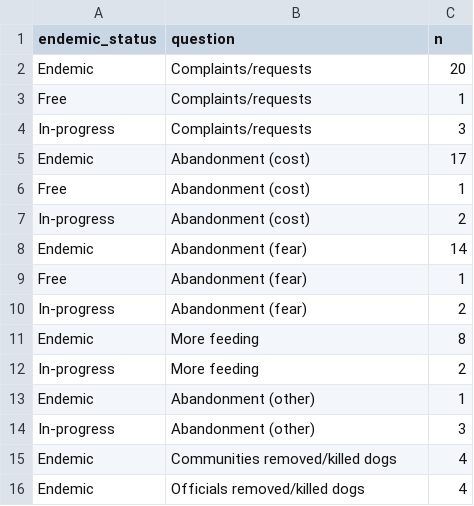
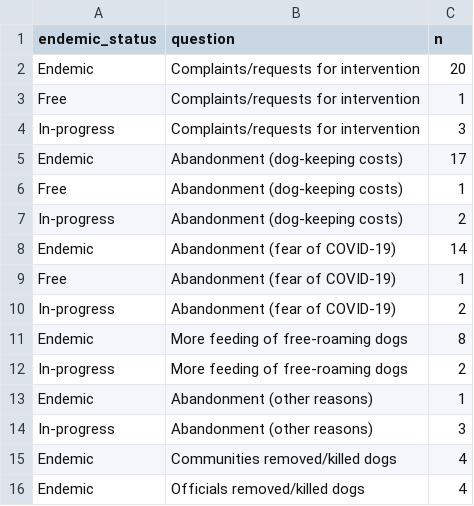
Before and after one commit to boydorr/rabies_covid, a CSV file: output/figure_4b.csv, drawn as a sheet.

Commit message:
Update figures to reflect reviewer comments

```diff
--- a/output/figure_4b.csv
+++ b/output/figure_4b.csv
@@ -1,15 +1,15 @@
 "endemic_status","question","n"
-"Endemic","Complaints/requests",20
-"Free","Complaints/requests",1
-"In-progress","Complaints/requests",3
-"Endemic","Abandonment (cost)",17
-"Free","Abandonment (cost)",1
-"In-progress","Abandonment (cost)",2
-"Endemic","Abandonment (fear)",14
-"Free","Abandonment (fear)",1
-"In-progress","Abandonment (fear)",2
-"Endemic","More feeding",8
-"In-progress","More feeding",2
-"Endemic","Abandonment (other)",1
-"In-progress","Abandonment (other)",3
+"Endemic","Complaints/requests for intervention",20
+"Free","Complaints/requests for intervention",1
+"In-progress","Complaints/requests for intervention",3
+"Endemic","Abandonment (dog-keeping costs)",17
+"Free","Abandonment (dog-keeping costs)",1
+"In-progress","Abandonment (dog-keeping costs)",2
+"Endemic","Abandonment (fear of COVID-19)",14
+"Free","Abandonment (fear of COVID-19)",1
+"In-progress","Abandonment (fear of COVID-19)",2
+"Endemic","More feeding of free-roaming dogs",8
+"In-progress","More feeding of free-roaming dogs",2
+"Endemic","Abandonment (other reasons)",1
+"In-progress","Abandonment (other reasons)",3
 "Endemic","Communities removed/killed dogs",4
```
Also changed, not shown: output/figure_3a.csv, output/figure_3b.csv, 7 other files.
